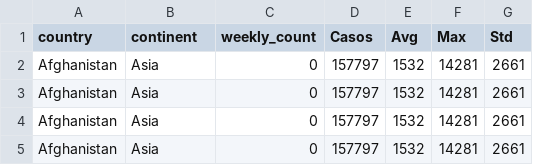
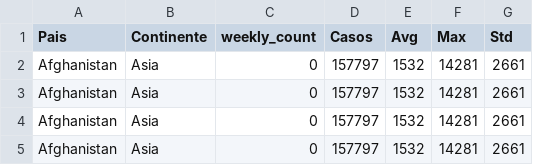
Before and after one commit to MerryBlues13/Covid_19, a CSV file: MeansLarge.csv, drawn as a sheet; only a part is shown.

Commit message:
Update MeansLarge.csv

```diff
--- a/MeansLarge.csv
+++ b/MeansLarge.csv
@@ -1,2 +1,2 @@
-country,continent,weekly_count,Casos,Avg,Max,Std
+Pais,Continente,weekly_count,Casos,Avg,Max,Std
 Afghanistan,Asia,0,157797,1532,14281,2661
```
